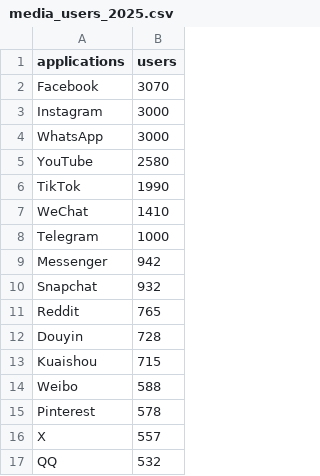
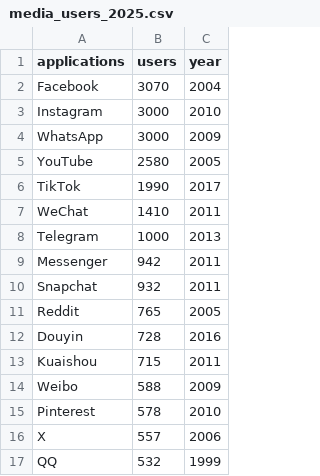
Before and after one commit to TeresaWww/info474-group-project, a CSV file: data/media_users_2025.csv, drawn as a sheet; the diff names each change by its address in the sheet, - before the commit and + after, or states it on an @@ line.

Commit message:
added launch year to vis 1

```diff
--- a/data/media_users_2025.csv
+++ b/data/media_users_2025.csv
+column C (year), rows 2-17: 2004 | 2010 | 2009 | 2005 | 2017 | 2011 | 2013 | 2011 | 2011 | 2005 | 2016 | 2011 | 2009 | 2010 | 2006 | 1999
```
Also changed, not shown: 3 other files.
